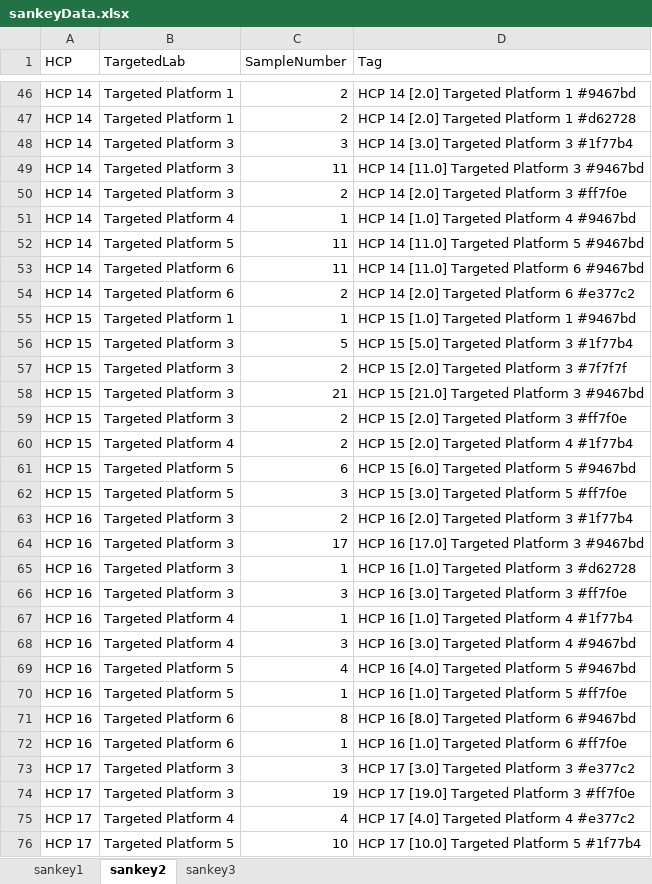
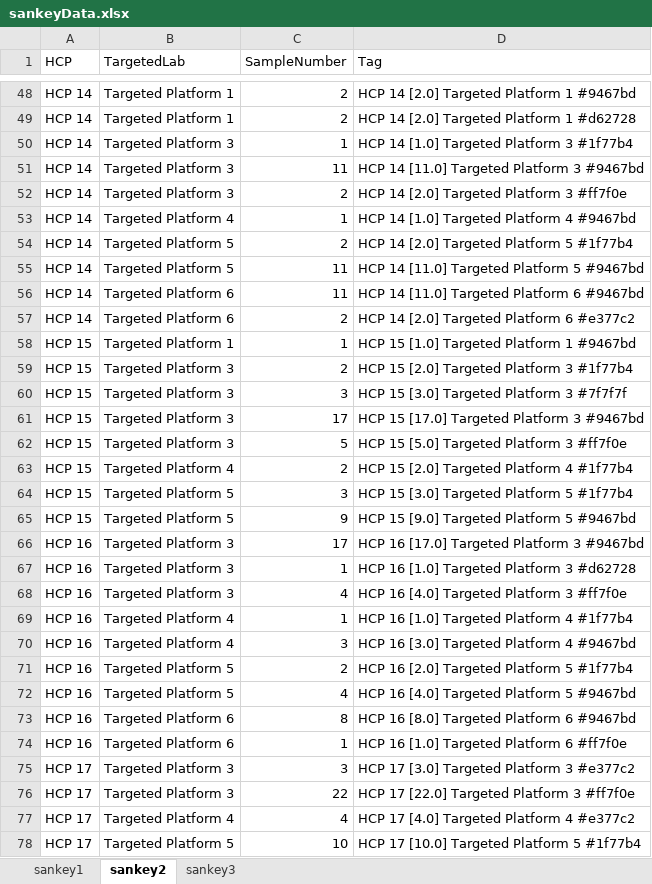
Before and after one commit to Digital-Metabolic-Twin-Centre/clinical-study-optimisation, an Excel workbook: results/sankeyData.xlsx, sheet sankey2, drawn as a sheet; only a part is shown, gaps mark what is left out; values as stored, in another font and other column widths than the file's, no borders; removed rows and columns are numbered as before the commit, all else as after; the diff covers the shown part only; the diff names each change by its address in the sheet, - before the commit and + after, or states it on an @@ line.

```diff
--- a/results/sankeyData.xlsx (sheet sankey2)
+++ b/results/sankeyData.xlsx (sheet sankey2)
-C50 (SampleNumber): 3
+C50 (SampleNumber): 1
-D50 (Tag): HCP 14 [3.0] Targeted Platform 3 #1f77b4
+D50 (Tag): HCP 14 [1.0] Targeted Platform 3 #1f77b4
+row 54: HCP 14 | Targeted Platform 5 | 2 | HCP 14 [2.0] Targeted Platform 5 #1f77b4
-C59 (SampleNumber): 5
+C59 (SampleNumber): 2
-D59 (Tag): HCP 15 [5.0] Targeted Platform 3 #1f77b4
+D59 (Tag): HCP 15 [2.0] Targeted Platform 3 #1f77b4
-C60 (SampleNumber): 2
+C60 (SampleNumber): 3
-D60 (Tag): HCP 15 [2.0] Targeted Platform 3 #7f7f7f
+D60 (Tag): HCP 15 [3.0] Targeted Platform 3 #7f7f7f
-C61 (SampleNumber): 21
+C61 (SampleNumber): 17
-D61 (Tag): HCP 15 [21.0] Targeted Platform 3 #9467bd
+D61 (Tag): HCP 15 [17.0] Targeted Platform 3 #9467bd
-C62 (SampleNumber): 2
+C62 (SampleNumber): 5
-D62 (Tag): HCP 15 [2.0] Targeted Platform 3 #ff7f0e
+D62 (Tag): HCP 15 [5.0] Targeted Platform 3 #ff7f0e
-C64 (SampleNumber): 6
+C64 (SampleNumber): 3
-D64 (Tag): HCP 15 [6.0] Targeted Platform 5 #9467bd
+D64 (Tag): HCP 15 [3.0] Targeted Platform 5 #1f77b4
-C65 (SampleNumber): 3
+C65 (SampleNumber): 9
-D65 (Tag): HCP 15 [3.0] Targeted Platform 5 #ff7f0e
+D65 (Tag): HCP 15 [9.0] Targeted Platform 5 #9467bd
-row 63: HCP 16 | Targeted Platform 3 | 2 | HCP 16 [2.0] Targeted Platform 3 #1f77b4
-C68 (SampleNumber): 3
+C68 (SampleNumber): 4
-D68 (Tag): HCP 16 [3.0] Targeted Platform 3 #ff7f0e
+D68 (Tag): HCP 16 [4.0] Targeted Platform 3 #ff7f0e
+row 71: HCP 16 | Targeted Platform 5 | 2 | HCP 16 [2.0] Targeted Platform 5 #1f77b4
-row 70: HCP 16 | Targeted Platform 5 | 1 | HCP 16 [1.0] Targeted Platform 5 #ff7f0e
-C76 (SampleNumber): 19
+C76 (SampleNumber): 22
-D76 (Tag): HCP 17 [19.0] Targeted Platform 3 #ff7f0e
+D76 (Tag): HCP 17 [22.0] Targeted Platform 3 #ff7f0e
```
Also changed, not shown: 12 added rows, 10 removed rows and 92 edited cells elsewhere in this sheet, sheet sankey3, sheet sankey1, 17 other files.
